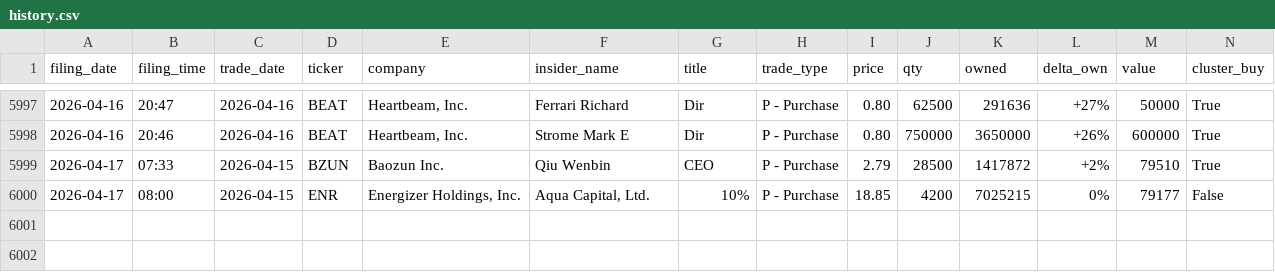
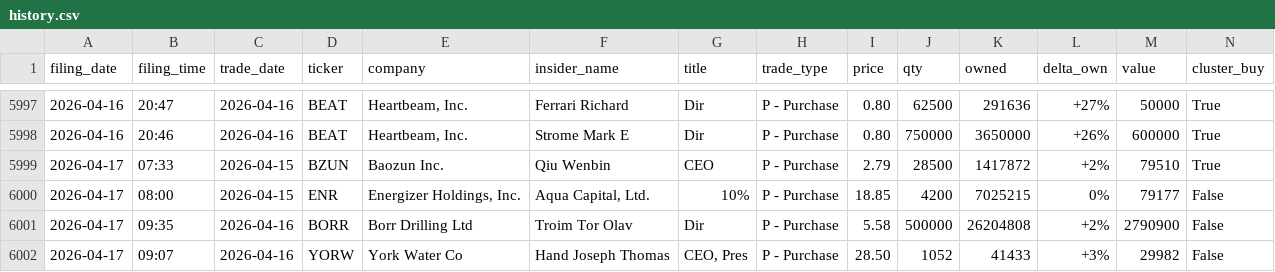
Before and after one commit to insideredgepro/insideredgepro.github.io, a CSV file: data/history.csv, drawn as a sheet; only a part is shown, gaps mark what is left out.

```diff
--- a/data/history.csv
+++ b/data/history.csv
@@ -6000 +6000,3 @@ filing_date,filing_time,trade_date,ticker,company,insider_name,title,trade_type,
 2026-04-17,08:00,2026-04-15,ENR,"Energizer Holdings, Inc.","Aqua Capital, Ltd.",10%,P - Purchase,18.85,4200,7025215,0%,79177,False
+2026-04-17,09:35,2026-04-16,BORR,Borr Drilling Ltd,Troim Tor Olav,Dir,P - Purchase,5.58,500000,26204808,+2%,2790900,False
+2026-04-17,09:07,2026-04-16,YORW,York Water Co,Hand Joseph Thomas,"CEO, Pres",P - Purchase,28.50,1052,41433,+3%,29982,False
```
Also changed, not shown: 3 other files.
